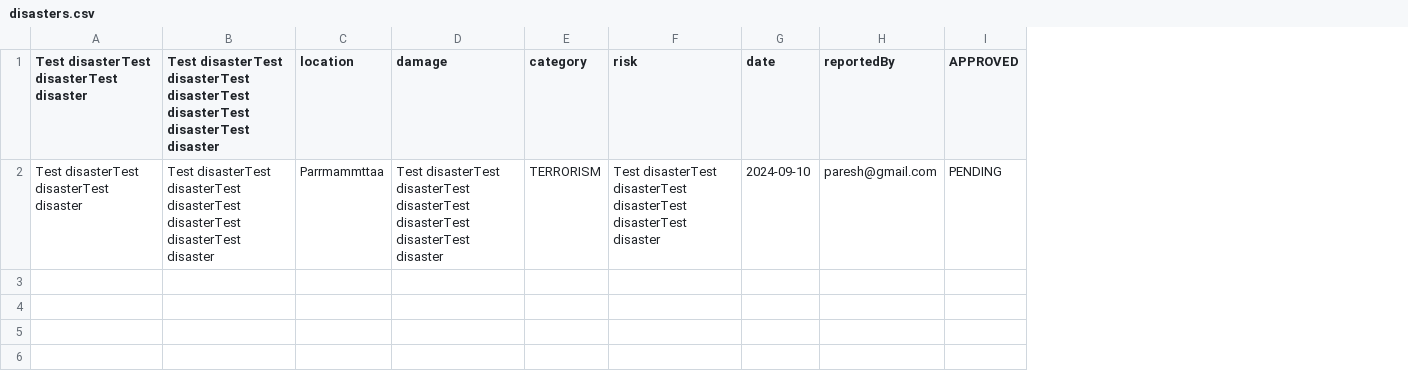
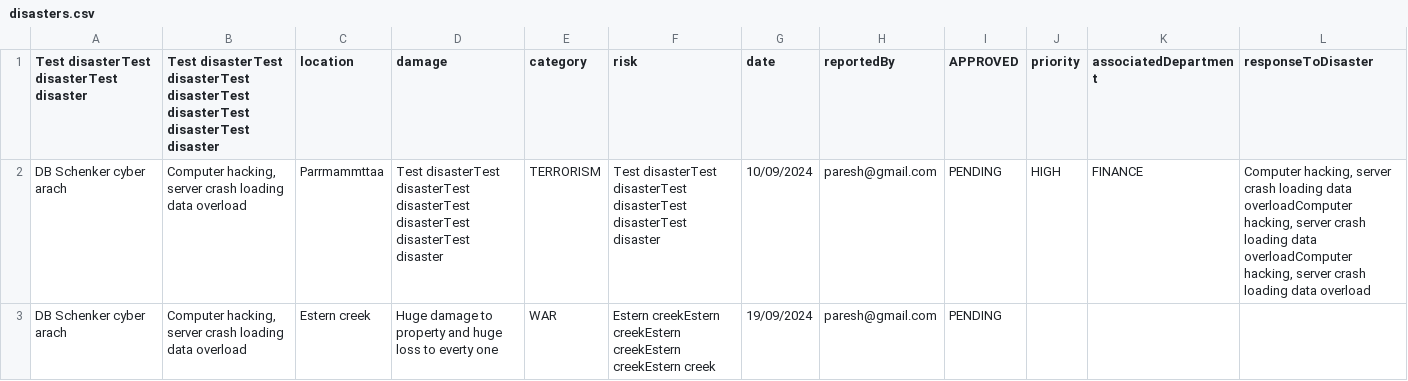
Before and after one commit to pd-0120/myproject, a CSV file: disasters.csv, drawn as a sheet; the diff names each change by its address in the sheet, - before the commit and + after, or states it on an @@ line.

```diff
--- a/disasters.csv
+++ b/disasters.csv
+column J (priority), row 2: HIGH
+column K (associatedDepartment), row 2: FINANCE
+column L (responseToDisaster), row 2: Computer hacking, server crash loading data overloadComputer hacking, server crash loading data overloadComputer hacking, server crash loading data overload
-A2: Test disasterTest disasterTest disaster
+A2: DB Schenker cyber arach
-B2: Test disasterTest disasterTest disasterTest disasterTest disasterTest disaster
+B2: Computer hacking, server crash loading data overload
-G2 (date): 2024-09-10
+G2 (date): 10/09/2024
+row 3: DB Schenker cyber arach | Computer hacking, server crash loading data overload | Estern creek | Huge damage to property and huge loss to everty one | WAR | Estern creekEstern creekEstern creekEstern creekEstern creek | 19/09/2024 | paresh@gmail.com | PENDING
```
Also changed, not shown: 13 other files.
